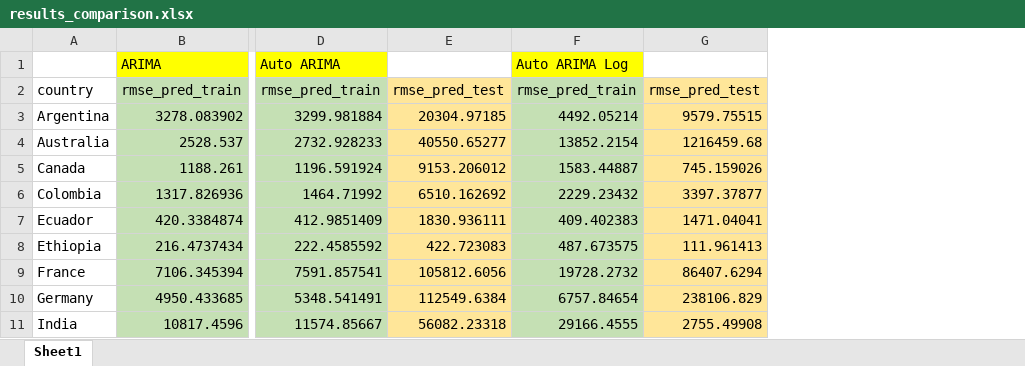
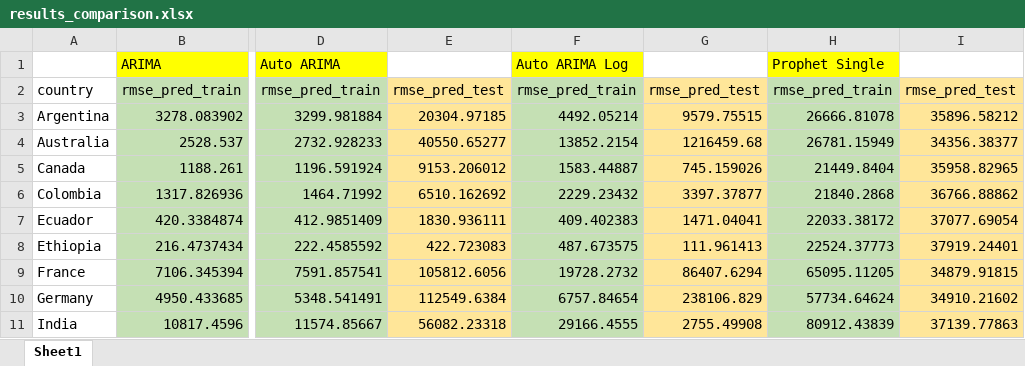
Before and after one commit to AzureAmber/STAT-390-Covid-Project, an Excel workbook: Results/erica/results_comparison.xlsx, sheet Sheet1, drawn as a sheet; only a part is shown, gaps mark what is left out; values as stored, in another font and other column widths than the file's, no borders; the diff names each change by its address in the sheet, - before the commit and + after, or states it on an @@ line.

Commit message:
prophet univariate done

```diff
--- a/Results/erica/results_comparison.xlsx (sheet Sheet1)
+++ b/Results/erica/results_comparison.xlsx (sheet Sheet1)
+column H, rows 1-11: Prophet Single | rmse_pred_train | 26666.81078 | 26781.15949 | 21449.8404 | 21840.2868 | 22033.38172 | 22524.37773 | 65095.11205 | 57734.64624 | 80912.43839
+column I, rows 2-11: rmse_pred_test | 35896.58212 | 34356.38377 | 35958.82965 | 36766.88862 | 37077.69054 | 37919.24401 | 34879.91815 | 34910.21602 | 37139.77863
```
Also changed, not shown: 58 other files.
